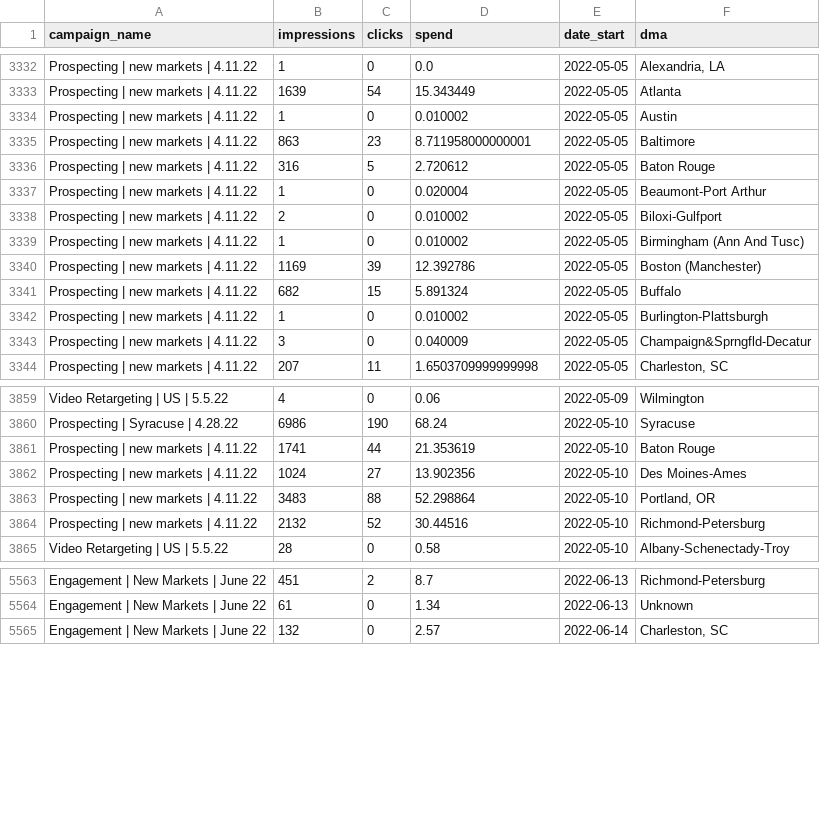
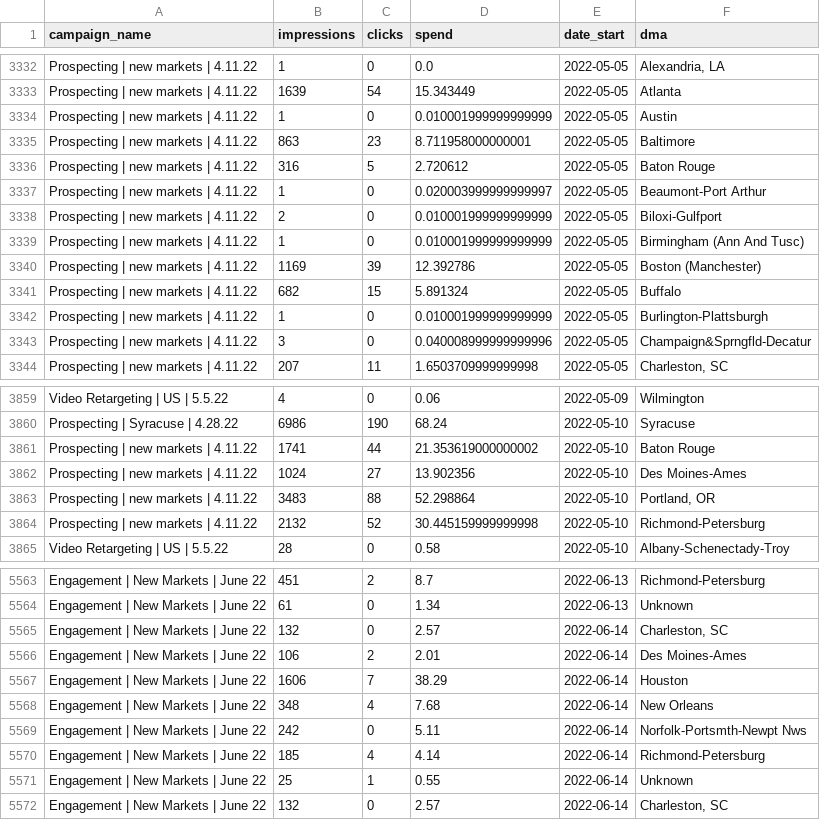
Before and after one commit to tims1334/plowz, a CSV file: fb_spend_campaign.csv, drawn as a sheet; only a part is shown, gaps mark what is left out; the diff covers the shown part only.

Commit message:
Add files via upload

```diff
--- a/fb_spend_campaign.csv
+++ b/fb_spend_campaign.csv
@@ -3333,12 +3333,12 @@ Prospecting | new markets | 4.11.22,1,0,0.0,2022-05-05,"Alexandria, LA"
 Prospecting | new markets | 4.11.22,1639,54,15.343449,2022-05-05,Atlanta
-Prospecting | new markets | 4.11.22,1,0,0.010002,2022-05-05,Austin
+Prospecting | new markets | 4.11.22,1,0,0.010001999999999999,2022-05-05,Austin
 Prospecting | new markets | 4.11.22,863,23,8.711958000000001,2022-05-05,Baltimore
 Prospecting | new markets | 4.11.22,316,5,2.720612,2022-05-05,Baton Rouge
-Prospecting | new markets | 4.11.22,1,0,0.020004,2022-05-05,Beaumont-Port Arthur
-Prospecting | new markets | 4.11.22,2,0,0.010002,2022-05-05,Biloxi-Gulfport
-Prospecting | new markets | 4.11.22,1,0,0.010002,2022-05-05,Birmingham (Ann And Tusc)
+Prospecting | new markets | 4.11.22,1,0,0.020003999999999997,2022-05-05,Beaumont-Port Arthur
+Prospecting | new markets | 4.11.22,2,0,0.010001999999999999,2022-05-05,Biloxi-Gulfport
+Prospecting | new markets | 4.11.22,1,0,0.010001999999999999,2022-05-05,Birmingham (Ann And Tusc)
 Prospecting | new markets | 4.11.22,1169,39,12.392786,2022-05-05,Boston (Manchester)
 Prospecting | new markets | 4.11.22,682,15,5.891324,2022-05-05,Buffalo
-Prospecting | new markets | 4.11.22,1,0,0.010002,2022-05-05,Burlington-Plattsburgh
-Prospecting | new markets | 4.11.22,3,0,0.040009,2022-05-05,Champaign&Sprngfld-Decatur
+Prospecting | new markets | 4.11.22,1,0,0.010001999999999999,2022-05-05,Burlington-Plattsburgh
+Prospecting | new markets | 4.11.22,3,0,0.040008999999999996,2022-05-05,Champaign&Sprngfld-Decatur
 Prospecting | new markets | 4.11.22,207,11,1.6503709999999998,2022-05-05,"Charleston, SC"
@@ -3860,6 +3860,6 @@ Video Retargeting | US | 5.5.22,4,0,0.06,2022-05-09,Wilmington
 Prospecting | Syracuse | 4.28.22,6986,190,68.24,2022-05-10,Syracuse
-Prospecting | new markets | 4.11.22,1741,44,21.353619,2022-05-10,Baton Rouge
+Prospecting | new markets | 4.11.22,1741,44,21.353619000000002,2022-05-10,Baton Rouge
 Prospecting | new markets | 4.11.22,1024,27,13.902356,2022-05-10,Des Moines-Ames
 Prospecting | new markets | 4.11.22,3483,88,52.298864,2022-05-10,"Portland, OR"
-Prospecting | new markets | 4.11.22,2132,52,30.44516,2022-05-10,Richmond-Petersburg
+Prospecting | new markets | 4.11.22,2132,52,30.445159999999998,2022-05-10,Richmond-Petersburg
 Video Retargeting | US | 5.5.22,28,0,0.58,2022-05-10,Albany-Schenectady-Troy
@@ -5564,2 +5564,9 @@ Engagement | New Markets | June 22,451,2,8.7,2022-06-13,Richmond-Petersburg
 Engagement | New Markets | June 22,61,0,1.34,2022-06-13,Unknown
+Engagement | New Markets | June 22,132,0,2.57,2022-06-14,"Charleston, SC"
+Engagement | New Markets | June 22,106,2,2.01,2022-06-14,Des Moines-Ames
+Engagement | New Markets | June 22,1606,7,38.29,2022-06-14,Houston
+Engagement | New Markets | June 22,348,4,7.68,2022-06-14,New Orleans
+Engagement | New Markets | June 22,242,0,5.11,2022-06-14,Norfolk-Portsmth-Newpt Nws
+Engagement | New Markets | June 22,185,4,4.14,2022-06-14,Richmond-Petersburg
+Engagement | New Markets | June 22,25,1,0.55,2022-06-14,Unknown
 Engagement | New Markets | June 22,132,0,2.57,2022-06-14,"Charleston, SC"
```
Also changed, not shown: 49 edited cells elsewhere in this file.
